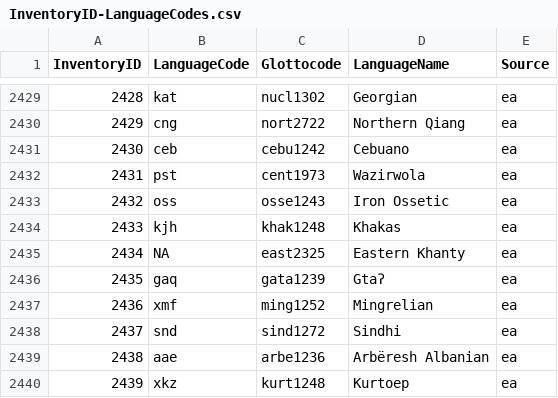
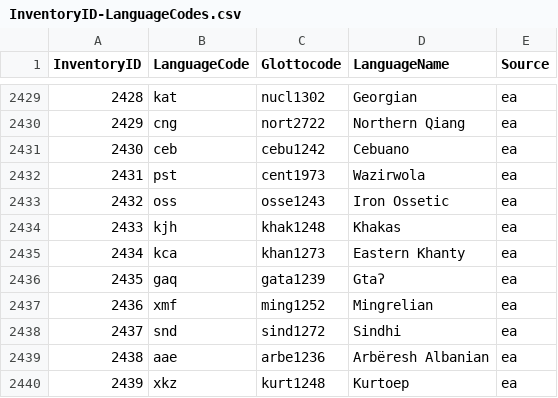
Before and after one commit to phoible/dev, a CSV file: mappings/InventoryID-LanguageCodes.csv, drawn as a sheet; only a part is shown, gaps mark what is left out.

Commit message:
Khanty is mess in general, this change at least makes it consistent

```diff
--- a/mappings/InventoryID-LanguageCodes.csv
+++ b/mappings/InventoryID-LanguageCodes.csv
@@ -2434,3 +2434,3 @@
 2433,"kjh","khak1248","Khakas","ea"
-2434,NA,"east2325","Eastern Khanty","ea"
+2434,"kca","khan1273","Eastern Khanty","ea"
 2435,"gaq","gata1239","Gtaʔ","ea"
```
